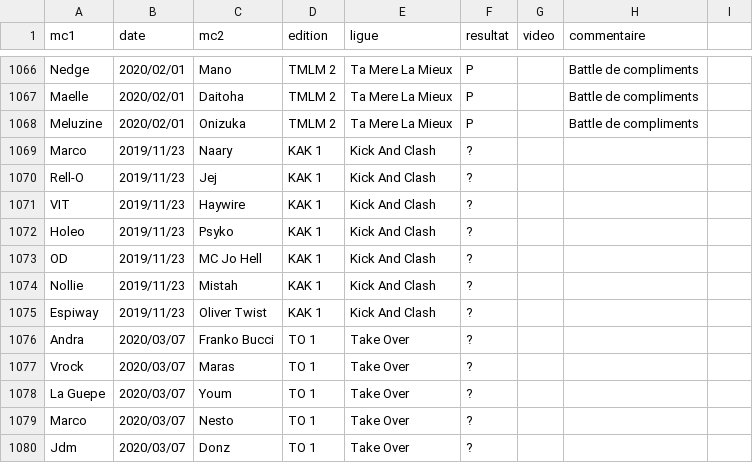
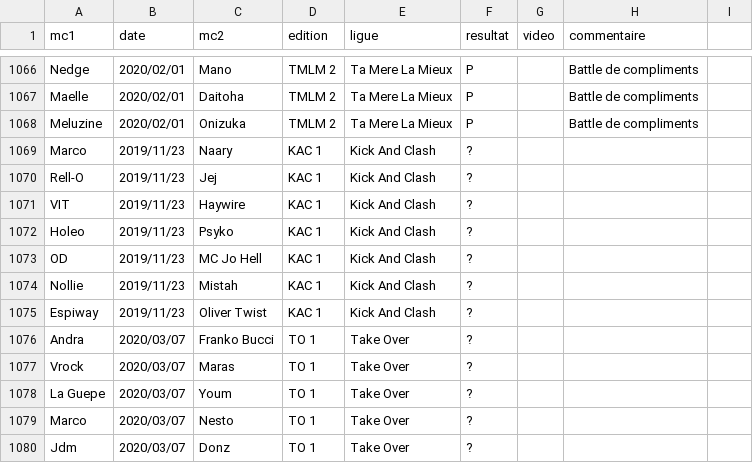
Before and after one commit to thibaultduponchelle/battlerec, a CSV file: data.csv, drawn as a sheet; only a part is shown, gaps mark what is left out.

Commit message:
Update data.csv

```diff
--- a/data.csv
+++ b/data.csv
@@ -1068,9 +1068,9 @@ Maelle,2020/02/01,Daitoha,TMLM 2,Ta Mere La Mieux,P,,Battle de compliments,
 Meluzine,2020/02/01,Onizuka,TMLM 2,Ta Mere La Mieux,P,,Battle de compliments,
-Marco,2019/11/23,Naary,KAK 1,Kick And Clash,?,,,
-Rell-O,2019/11/23,Jej,KAK 1, Kick And Clash,?,,,
-VIT,2019/11/23,Haywire,KAK 1,Kick And Clash,?,,,
-Holeo,2019/11/23,Psyko,KAK 1,Kick And Clash,?,,,
-OD,2019/11/23,MC Jo Hell,KAK 1,Kick And Clash,?,,,
-Nollie,2019/11/23,Mistah,KAK 1,Kick And Clash,?,,,
-Espiway,2019/11/23,Oliver Twist,KAK 1,Kick And Clash,?,,,
+Marco,2019/11/23,Naary,KAC 1,Kick And Clash,?,,,
+Rell-O,2019/11/23,Jej,KAC 1, Kick And Clash,?,,,
+VIT,2019/11/23,Haywire,KAC 1,Kick And Clash,?,,,
+Holeo,2019/11/23,Psyko,KAC 1,Kick And Clash,?,,,
+OD,2019/11/23,MC Jo Hell,KAC 1,Kick And Clash,?,,,
+Nollie,2019/11/23,Mistah,KAC 1,Kick And Clash,?,,,
+Espiway,2019/11/23,Oliver Twist,KAC 1,Kick And Clash,?,,,
 Andra,2020/03/07,Franko Bucci,TO 1,Take Over,?,,,
```
